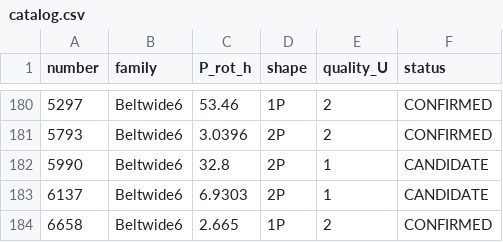
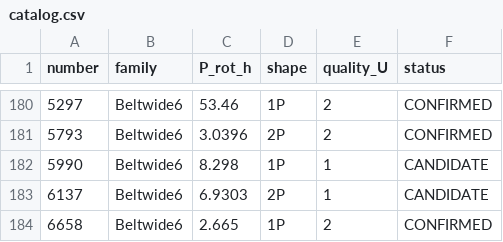
Before and after one commit to simonlucalandi/sll-asteroid-catalog, a CSV file: catalog/catalog.csv, drawn as a sheet; only a part is shown, gaps mark what is left out.

```diff
--- a/catalog/catalog.csv
+++ b/catalog/catalog.csv
@@ -181,3 +181,3 @@ number,family,P_rot_h,shape,quality_U,status
 5793,Beltwide6,3.0396,2P,2,CONFIRMED
-5990,Beltwide6,32.8,2P,1,CANDIDATE
+5990,Beltwide6,8.298,1P,1,CANDIDATE
 6137,Beltwide6,6.9303,2P,1,CANDIDATE
```
Also changed, not shown: 3 other files.
